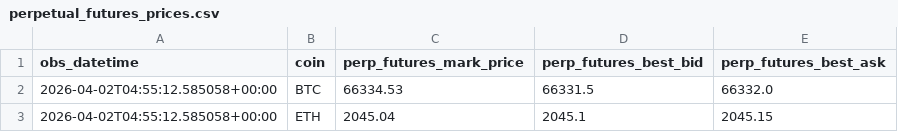
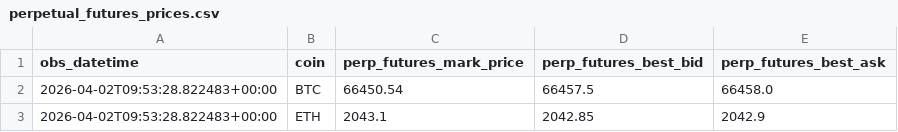
Before and after one commit to znmahbub/SVCJ-Deribit-Inverse-Options-Pricer, a CSV file: data/perpetual_futures_prices.csv, drawn as a sheet.

```diff
--- a/data/perpetual_futures_prices.csv
+++ b/data/perpetual_futures_prices.csv
@@ -1,3 +1,3 @@
 obs_datetime,coin,perp_futures_mark_price,perp_futures_best_bid,perp_futures_best_ask
-2026-04-02T04:55:12.585058+00:00,BTC,66334.53,66331.5,66332.0
-2026-04-02T04:55:12.585058+00:00,ETH,2045.04,2045.1,2045.15
+2026-04-02T09:53:28.822483+00:00,BTC,66450.54,66457.5,66458.0
+2026-04-02T09:53:28.822483+00:00,ETH,2043.1,2042.85,2042.9
```
Also changed, not shown: 1 other file.
